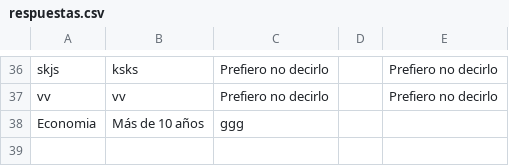
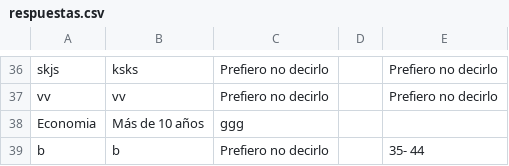
Before and after one commit to inessallent/TFG, a CSV file: respuestas.csv, drawn as a sheet; only a part is shown, gaps mark what is left out; the diff names each change by its address in the sheet, - before the commit and + after, or states it on an @@ line.

```diff
--- a/respuestas.csv
+++ b/respuestas.csv
+row 39: b | b | Prefiero no decirlo |  | 35- 44
```
Also changed, not shown: 1 other file.
